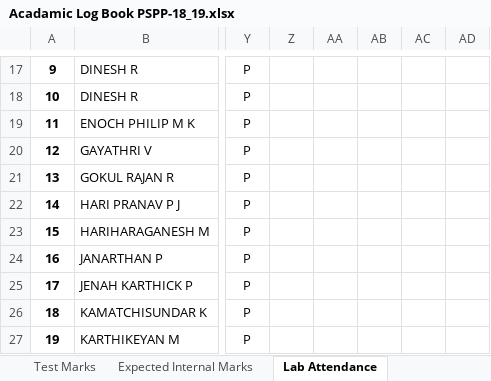
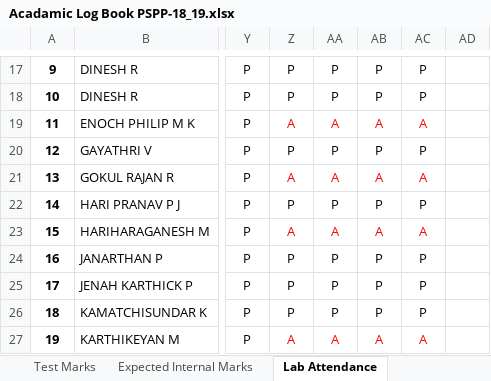
Before and after one commit to rajasekaran36/GE8151-Problem-Solving-and-Python-Programming, an Excel workbook: Acadamic Log Book PSPP-18_19.xlsx, sheet Lab Attendance, drawn as a sheet; only a part is shown, gaps mark what is left out; values as stored, in another font and other column widths than the file's, no borders; the diff covers the shown part only; the diff names each change by its address in the sheet, - before the commit and + after, or states it on an @@ line.

```diff
--- a/Acadamic Log Book PSPP-18_19.xlsx (sheet Lab Attendance)
+++ b/Acadamic Log Book PSPP-18_19.xlsx (sheet Lab Attendance)
-Z17:Z18: (empty)
+Z17:Z18: P
-AA17:AA18: (empty)
+AA17:AA18: P
-AB17:AB18: (empty)
+AB17:AB18: P
-AC17:AC18: (empty)
+AC17:AC18: P
-Z19: (empty)
+Z19: A
-AA19: (empty)
+AA19: A
-AB19: (empty)
+AB19: A
-AC19: (empty)
+AC19: A
-Z20: (empty)
+Z20: P
-AA20: (empty)
+AA20: P
-AB20: (empty)
+AB20: P
-AC20: (empty)
+AC20: P
-Z21: (empty)
+Z21: A
-AA21: (empty)
+AA21: A
-AB21: (empty)
+AB21: A
-AC21: (empty)
+AC21: A
-Z22: (empty)
+Z22: P
-AA22: (empty)
+AA22: P
-AB22: (empty)
+AB22: P
-AC22: (empty)
+AC22: P
-Z23: (empty)
+Z23: A
-AA23: (empty)
+AA23: A
-AB23: (empty)
+AB23: A
-AC23: (empty)
+AC23: A
-Z24:Z26: (empty)
+Z24:Z26: P
-AA24:AA26: (empty)
+AA24:AA26: P
-AB24:AB26: (empty)
+AB24:AB26: P
-AC24:AC26: (empty)
+AC24:AC26: P
-Z27: (empty)
+Z27: A
-AA27: (empty)
+AA27: A
-AB27: (empty)
+AB27: A
-AC27: (empty)
+AC27: A
```
Also changed, not shown: 175 edited cells and merged cells elsewhere in this sheet, sheet Expected Internal Marks, sheet Test Marks, 2 other files.
